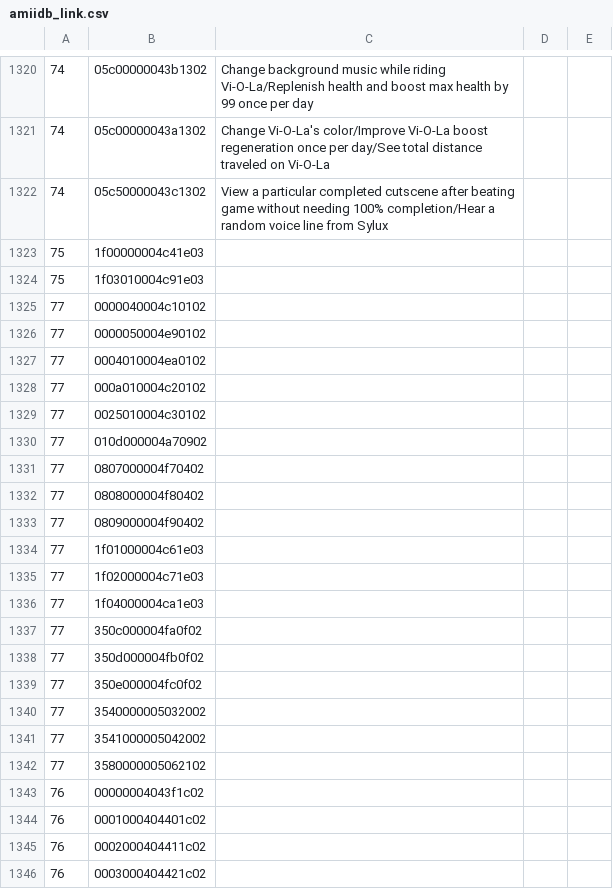
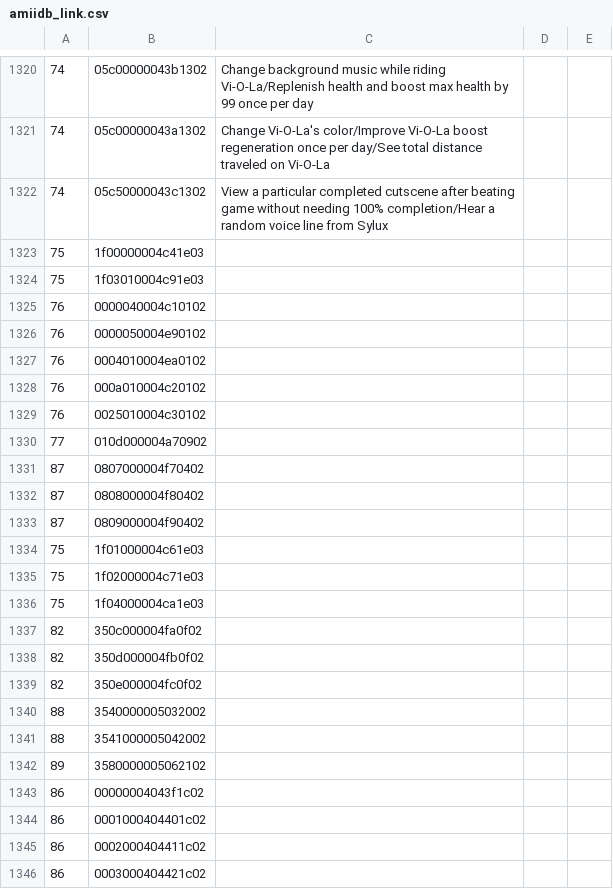
Before and after one commit to lokimp28/pixl.js_kor, a CSV file: fw/data/amiidb_link.csv, drawn as a sheet; only a part is shown, gaps mark what is left out.

Commit message:
kr-db: place new amiibo in franchise folders

```diff
--- a/fw/data/amiidb_link.csv
+++ b/fw/data/amiidb_link.csv
@@ -1324,23 +1324,23 @@
 75,1f03010004c91e03,,,
-77,0000040004c10102,,,
-77,0000050004e90102,,,
-77,0004010004ea0102,,,
-77,000a010004c20102,,,
-77,0025010004c30102,,,
+76,0000040004c10102,,,
+76,0000050004e90102,,,
+76,0004010004ea0102,,,
+76,000a010004c20102,,,
+76,0025010004c30102,,,
 77,010d000004a70902,,,
-77,0807000004f70402,,,
-77,0808000004f80402,,,
-77,0809000004f90402,,,
-77,1f01000004c61e03,,,
-77,1f02000004c71e03,,,
-77,1f04000004ca1e03,,,
-77,350c000004fa0f02,,,
-77,350d000004fb0f02,,,
-77,350e000004fc0f02,,,
-77,3540000005032002,,,
-77,3541000005042002,,,
-77,3580000005062102,,,
-76,00000004043f1c02,,,
-76,0001000404401c02,,,
-76,0002000404411c02,,,
-76,0003000404421c02,,,
+87,0807000004f70402,,,
+87,0808000004f80402,,,
+87,0809000004f90402,,,
+75,1f01000004c61e03,,,
+75,1f02000004c71e03,,,
+75,1f04000004ca1e03,,,
+82,350c000004fa0f02,,,
+82,350d000004fb0f02,,,
+82,350e000004fc0f02,,,
+88,3540000005032002,,,
+88,3541000005042002,,,
+89,3580000005062102,,,
+86,00000004043f1c02,,,
+86,0001000404401c02,,,
+86,0002000404411c02,,,
+86,0003000404421c02,,,
```
